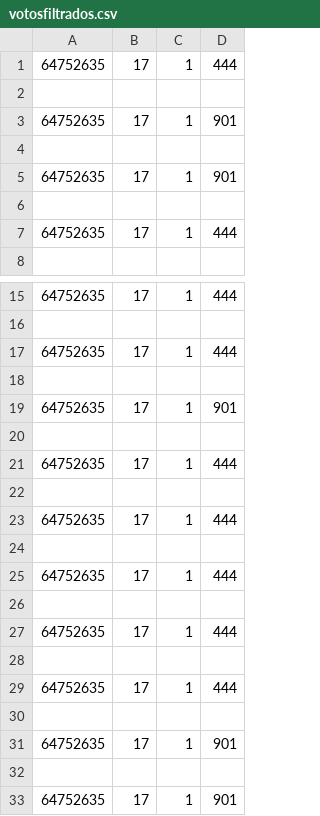
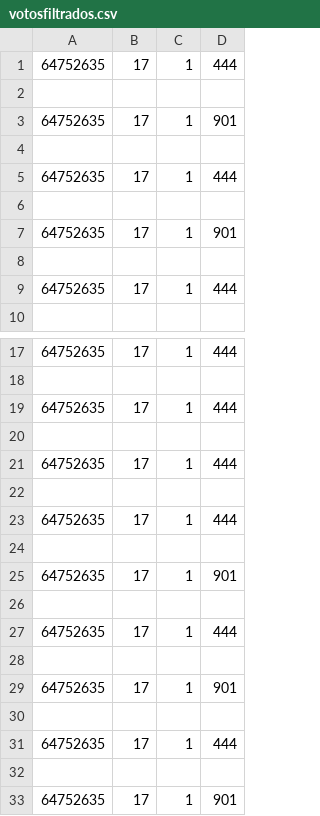
Before and after one commit to marcosvillar4/etapa4, a CSV file: 1/csv/votosfiltrados.csv, drawn as a sheet; only a part is shown, gaps mark what is left out.

```diff
--- a/1/csv/votosfiltrados.csv
+++ b/1/csv/votosfiltrados.csv
@@ -4,2 +4,4 @@
 
+64752635,17,1,444
+
 64752635,17,1,901
@@ -18,10 +20,2 @@
 
-64752635,17,1,901
-
-64752635,17,1,444
-
-64752635,17,1,444
-
-64752635,17,1,444
-
 64752635,17,1,444
@@ -31,2 +25,8 @@
 64752635,17,1,901
+
+64752635,17,1,444
+
+64752635,17,1,901
+
+64752635,17,1,444
 
```
Also changed, not shown: 27 other files.
